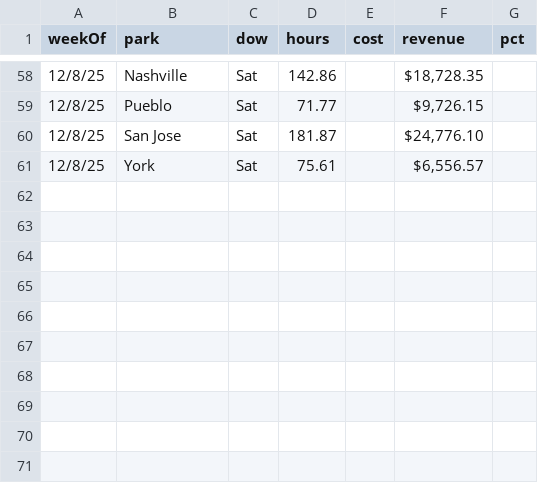
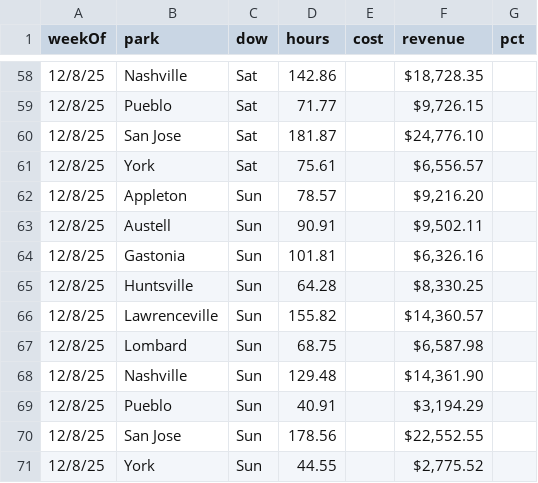
Before and after one commit to cryback/amglabor, a CSV file: data/daily_totals.csv, drawn as a sheet; only a part is shown, gaps mark what is left out.

Commit message:
Update daily_totals.csv

```diff
--- a/data/daily_totals.csv
+++ b/data/daily_totals.csv
@@ -61 +61,11 @@ weekOf,park,dow,hours,cost,revenue,pct
 12/8/25,York,Sat,75.61,,"$6,556.57 ",
+12/8/25,Appleton,Sun,78.57,,"$9,216.20 ",
+12/8/25,Austell,Sun,90.91,,"$9,502.11 ",
+12/8/25,Gastonia,Sun,101.81,,"$6,326.16 ",
+12/8/25,Huntsville,Sun,64.28,,"$8,330.25 ",
+12/8/25,Lawrenceville,Sun,155.82,,"$14,360.57 ",
+12/8/25,Lombard,Sun,68.75,,"$6,587.98 ",
+12/8/25,Nashville,Sun,129.48,,"$14,361.90 ",
+12/8/25,Pueblo,Sun,40.91,,"$3,194.29 ",
+12/8/25,San Jose,Sun,178.56,,"$22,552.55 ",
+12/8/25,York,Sun,44.55,,"$2,775.52 ",
```
